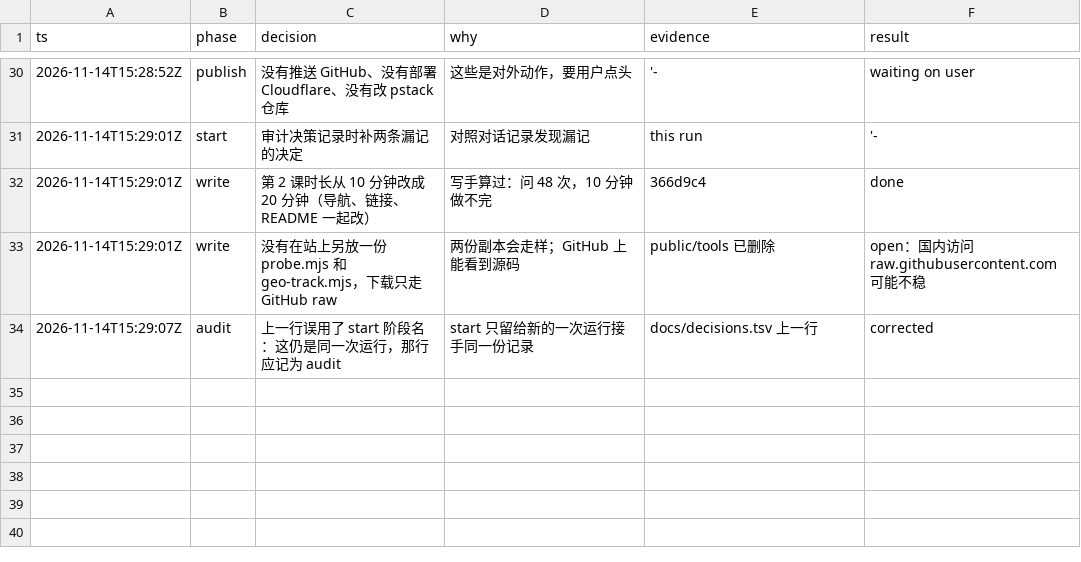
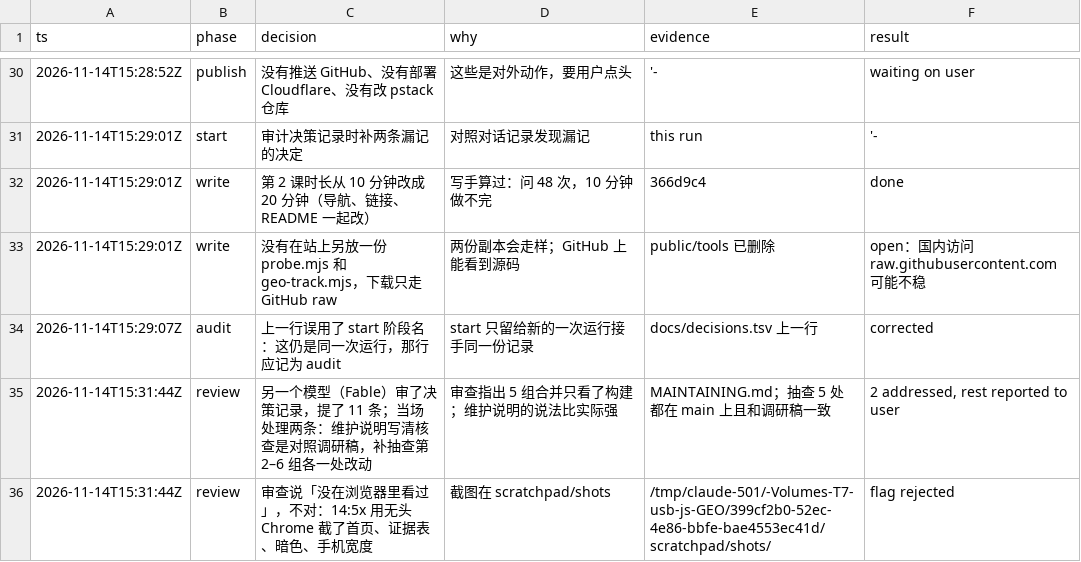
Before and after one commit to nevertoday/xxd-geo, a TSV file: docs/decisions.tsv, drawn as a sheet; only a part is shown, gaps mark what is left out.

Commit message:
MAINTAINING: say the full check compared pages with the research notes, and list the summary-only sources still to read

```diff
--- a/docs/decisions.tsv
+++ b/docs/decisions.tsv
@@ -34 +34,3 @@ ts	phase	decision	why	evidence	result
 2026-11-14T15:29:07Z	audit	上一行误用了 start 阶段名：这仍是同一次运行，那行应记为 audit	start 只留给新的一次运行接手同一份记录	docs/decisions.tsv 上一行	corrected
+2026-11-14T15:31:44Z	review	另一个模型（Fable）审了决策记录，提了 11 条；当场处理两条：维护说明写清核查是对照调研稿，补抽查第 2–6 组各一处改动	审查指出 5 组合并只看了构建；维护说明的说法比实际强	MAINTAINING.md；抽查 5 处都在 main 上且和调研稿一致	2 addressed, rest reported to user
+2026-11-14T15:31:44Z	review	审查说「没在浏览器里看过」，不对：14:5x 用无头 Chrome 截了首页、证据表、暗色、手机宽度	截图在 scratchpad/shots	/tmp/claude-501/-Volumes-T7-usb-js-GEO/399cf2b0-52ec-4e86-bbfe-bae4553ec41d/scratchpad/shots/	flag rejected
```
Also changed, not shown: 1 other file.
